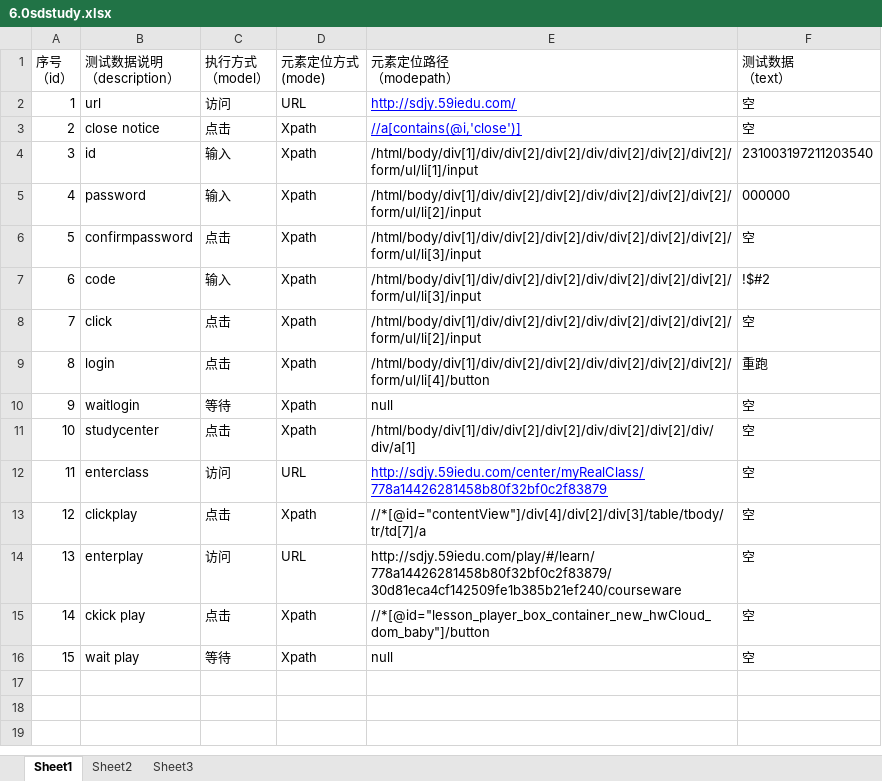
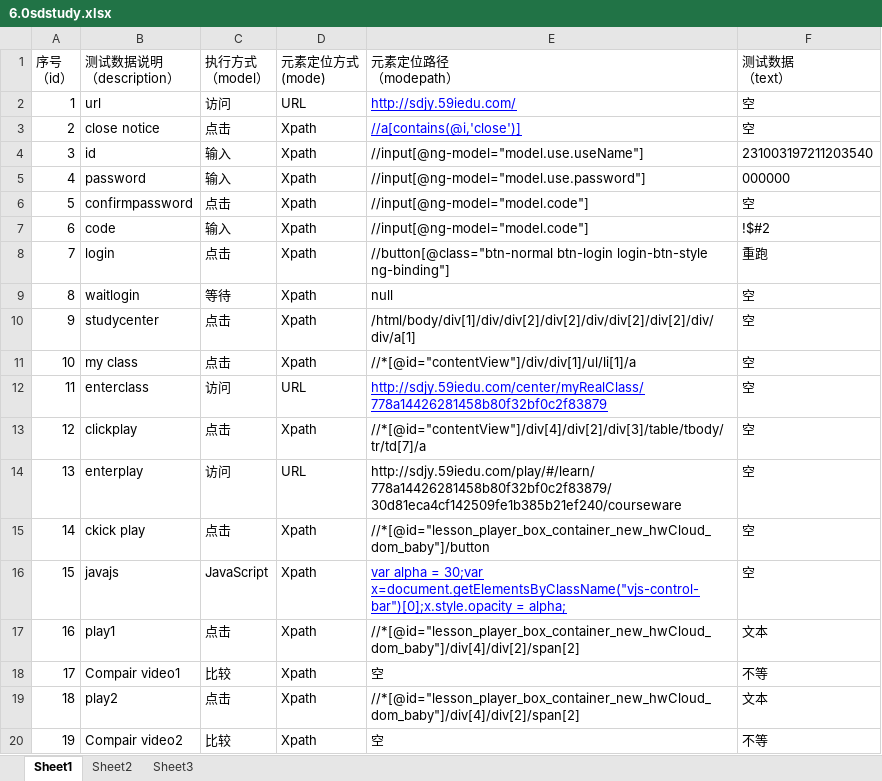
Before and after one commit to wuzhengbiao/HtmlAgilityPackSample, an Excel workbook: TestList/6.0sdstudy.xlsx, sheet Sheet1, drawn as a sheet; values as stored, in another font and other column widths than the file's, no borders; removed rows and columns are numbered as before the commit, all else as after; the diff names each change by its address in the sheet, - before the commit and + after, or states it on an @@ line.

```diff
--- a/TestList/6.0sdstudy.xlsx (sheet Sheet1)
+++ b/TestList/6.0sdstudy.xlsx (sheet Sheet1)
-E4 (元素定位路径 （modepath）): /html/body/div[1]/div/div[2]/div[2]/div/div[2]/div[2]/div[2]/form/ul/li[1]/input
+E4 (元素定位路径 （modepath）): //input[@ng-model="model.use.useName"]
-E5 (元素定位路径 （modepath）): /html/body/div[1]/div/div[2]/div[2]/div/div[2]/div[2]/div[2]/form/ul/li[2]/input
+E5 (元素定位路径 （modepath）): //input[@ng-model="model.use.password"]
-E6:E7 (元素定位路径 （modepath）): /html/body/div[1]/div/div[2]/div[2]/div/div[2]/div[2]/div[2]/form/ul/li[3]/input
+E6:E7 (元素定位路径 （modepath）): //input[@ng-model="model.code"]
-row 8: 7 | click | 点击 | Xpath | /html/body/div[1]/div/div[2]/div[2]/div/div[2]/div[2]/div[2]/form/ul/li[2]/input | 空
@@ column A (序号 （id）) renumbered between rows 8 and 10 @@
-E8 (元素定位路径 （modepath）): /html/body/div[1]/div/div[2]/div[2]/div/div[2]/div[2]/div[2]/form/ul/li[4]/button
+E8 (元素定位路径 （modepath）): //button[@class="btn-normal btn-login login-btn-style ng-binding"]
+row 11: 10 | my class | 点击 | Xpath | //*[@id="contentView"]/div/div[1]/ul/li[1]/a | 空
-row 16: 15 | wait play | 等待 | Xpath | null | 空
+row 16: 15 | javajs | JavaScript | Xpath | var alpha = 30;var x=document.getElementsByClassName("vjs-control-bar")[0];x.style.opacity = alpha; | 空
+row 17: 16 | play1 | 点击 | Xpath | //*[@id="lesson_player_box_container_new_hwCloud_dom_baby"]/div[4]/div[2]/span[2] | 文本
+row 18: 17 | Compair video1 | 比较 | Xpath | 空 | 不等
+row 19: 18 | play2 | 点击 | Xpath | //*[@id="lesson_player_box_container_new_hwCloud_dom_baby"]/div[4]/div[2]/span[2] | 文本
+row 20: 19 | Compair video2 | 比较 | Xpath | 空 | 不等
```
Also changed, not shown: TestList/6.0SCstudyexam.xlsx, TestList/7.0AHZJSZstudy.xlsx, 49 other files.
